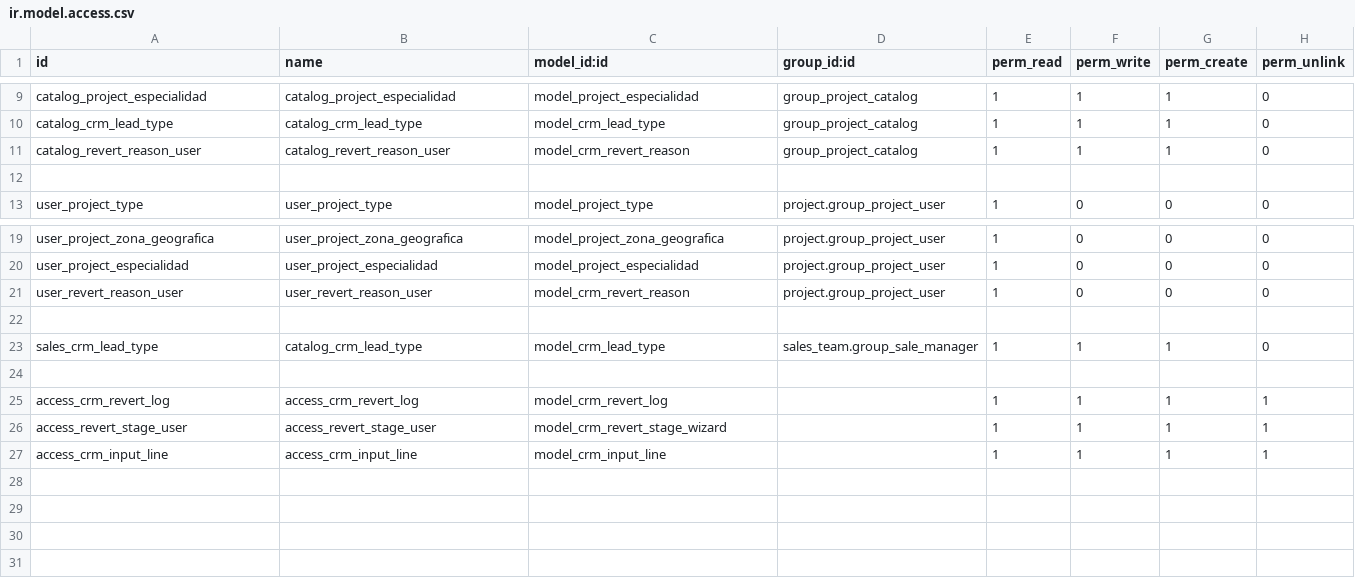
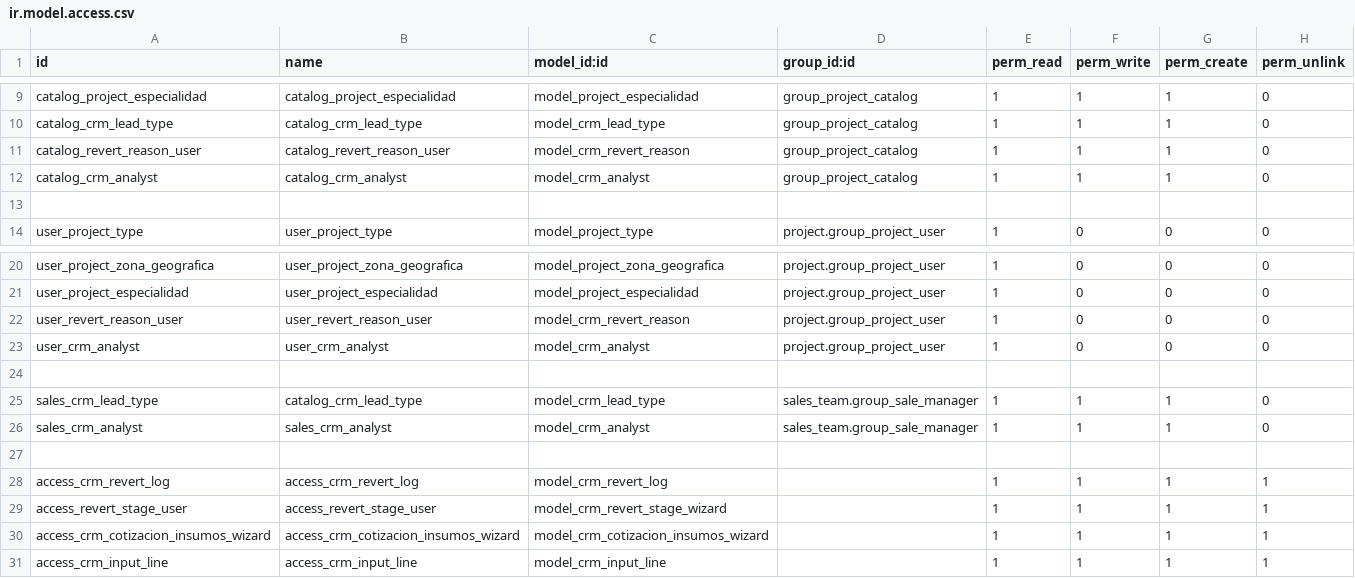
Before and after one commit to ehb1703/TCConstructora, a CSV file: project_extra/security/ir.model.access.csv, drawn as a sheet; only a part is shown, gaps mark what is left out.

```diff
--- a/project_extra/security/ir.model.access.csv
+++ b/project_extra/security/ir.model.access.csv
@@ -11,2 +11,3 @@ catalog_crm_lead_type,catalog_crm_lead_type,model_crm_lead_type,group_project_ca
 catalog_revert_reason_user,catalog_revert_reason_user,model_crm_revert_reason,group_project_catalog,1,1,1,0
+catalog_crm_analyst,catalog_crm_analyst,model_crm_analyst,group_project_catalog,1,1,1,0
 
@@ -21,4 +22,6 @@ user_project_especialidad,user_project_especialidad,model_project_especialidad,p
 user_revert_reason_user,user_revert_reason_user,model_crm_revert_reason,project.group_project_user,1,0,0,0
+user_crm_analyst,user_crm_analyst,model_crm_analyst,project.group_project_user,1,0,0,0
 
 sales_crm_lead_type,catalog_crm_lead_type,model_crm_lead_type,sales_team.group_sale_manager,1,1,1,0
+sales_crm_analyst,sales_crm_analyst,model_crm_analyst,sales_team.group_sale_manager,1,1,1,0
 
@@ -26,2 +29,3 @@ access_crm_revert_log,access_crm_revert_log,model_crm_revert_log,,1,1,1,1
 access_revert_stage_user,access_revert_stage_user,model_crm_revert_stage_wizard,,1,1,1,1
+access_crm_cotizacion_insumos_wizard,access_crm_cotizacion_insumos_wizard,model_crm_cotizacion_insumos_wizard,,1,1,1,1
 access_crm_input_line,access_crm_input_line,model_crm_input_line,,1,1,1,1
```
Also changed, not shown: 13 other files.
